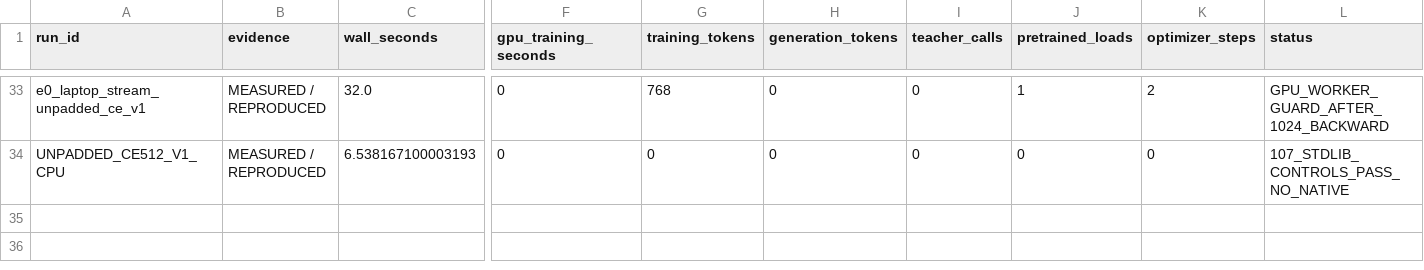
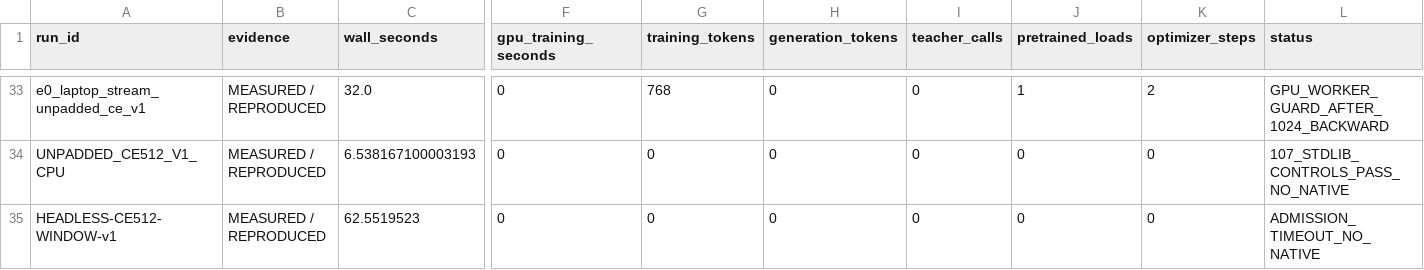
Before and after one commit to LUNCY579/Compact-LLM, a CSV file: experiments/post_training_mimo_centralized_v1/RESOURCE_LEDGER.csv, drawn as a sheet; only a part is shown, gaps mark what is left out; rows hold the shown columns only; the diff names each change by its address in the sheet, - before the commit and + after, or states it on an @@ line.

```diff
--- a/experiments/post_training_mimo_centralized_v1/RESOURCE_LEDGER.csv
+++ b/experiments/post_training_mimo_centralized_v1/RESOURCE_LEDGER.csv
+row 35: HEADLESS-CE512-WINDOW-v1 | MEASURED / REPRODUCED | 62.5519523 | 0 | 0 | 0 | 0 | 0 | 0 | ADMISSION_TIMEOUT_NO_NATIVE
```
Also changed, not shown: experiments/post_training_mimo_centralized_v1/RESULTS_MATRIX.csv, 13 other files.
